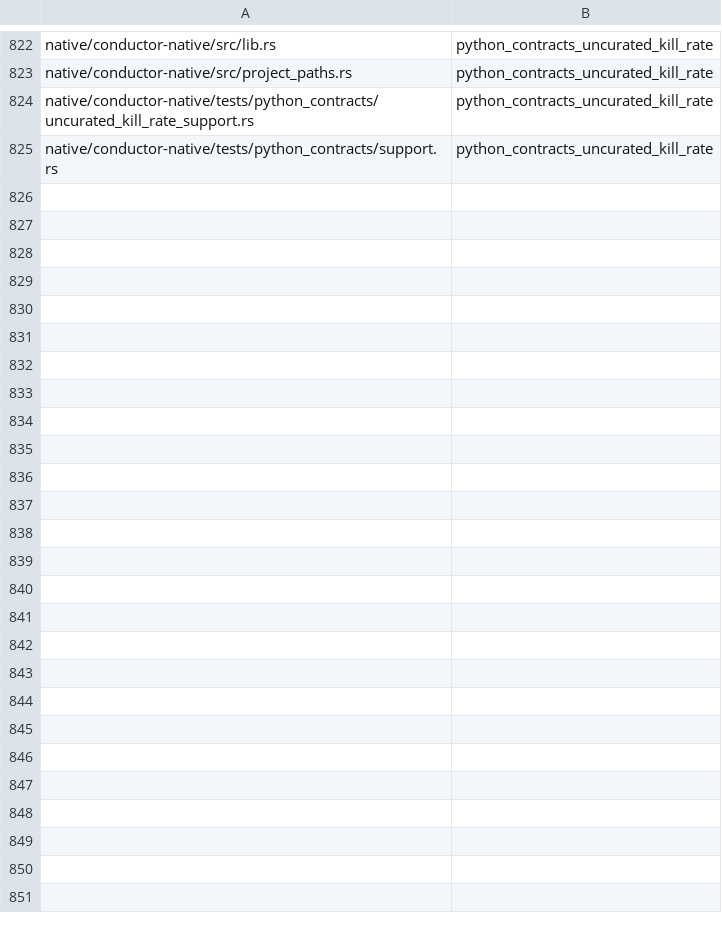
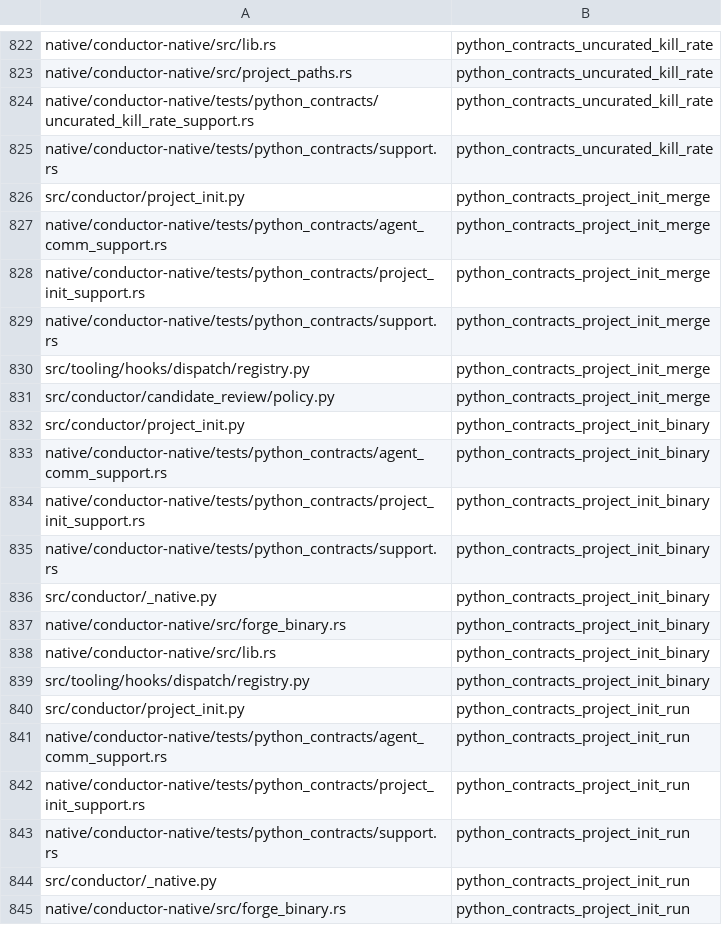
Before and after one commit to mcpirate17/llm-forge, a TSV file: native/conductor-native/src/python_contract_targets.tsv, drawn as a sheet; only a part is shown, gaps mark what is left out; the diff covers the shown part only.

Commit message:
fix(install): build native runtimes and precompile developer tests
Install the Forge CLI alongside both extensions, invalidate stale native wheels, and resolve the CLI beside the configured interpreter. Prebuild Rust test executables and verify reusable fixture hashes. Preserve 38 project-init cases in Rust and add four resolver cases.

Agent: codex-native-migration-20260927

```diff
--- a/native/conductor-native/src/python_contract_targets.tsv
+++ b/native/conductor-native/src/python_contract_targets.tsv
@@ -825 +825,21 @@ native/conductor-native/tests/python_contracts/uncurated_kill_rate_support.rs	py
 native/conductor-native/tests/python_contracts/support.rs	python_contracts_uncurated_kill_rate
+src/conductor/project_init.py	python_contracts_project_init_merge
+native/conductor-native/tests/python_contracts/agent_comm_support.rs	python_contracts_project_init_merge
+native/conductor-native/tests/python_contracts/project_init_support.rs	python_contracts_project_init_merge
+native/conductor-native/tests/python_contracts/support.rs	python_contracts_project_init_merge
+src/tooling/hooks/dispatch/registry.py	python_contracts_project_init_merge
+src/conductor/candidate_review/policy.py	python_contracts_project_init_merge
+src/conductor/project_init.py	python_contracts_project_init_binary
+native/conductor-native/tests/python_contracts/agent_comm_support.rs	python_contracts_project_init_binary
+native/conductor-native/tests/python_contracts/project_init_support.rs	python_contracts_project_init_binary
+native/conductor-native/tests/python_contracts/support.rs	python_contracts_project_init_binary
+src/conductor/_native.py	python_contracts_project_init_binary
+native/conductor-native/src/forge_binary.rs	python_contracts_project_init_binary
+native/conductor-native/src/lib.rs	python_contracts_project_init_binary
+src/tooling/hooks/dispatch/registry.py	python_contracts_project_init_binary
+src/conductor/project_init.py	python_contracts_project_init_run
+native/conductor-native/tests/python_contracts/agent_comm_support.rs	python_contracts_project_init_run
+native/conductor-native/tests/python_contracts/project_init_support.rs	python_contracts_project_init_run
+native/conductor-native/tests/python_contracts/support.rs	python_contracts_project_init_run
+src/conductor/_native.py	python_contracts_project_init_run
+native/conductor-native/src/forge_binary.rs	python_contracts_project_init_run
```
Also changed, not shown: 16 added rows elsewhere in this file, 31 other files.
